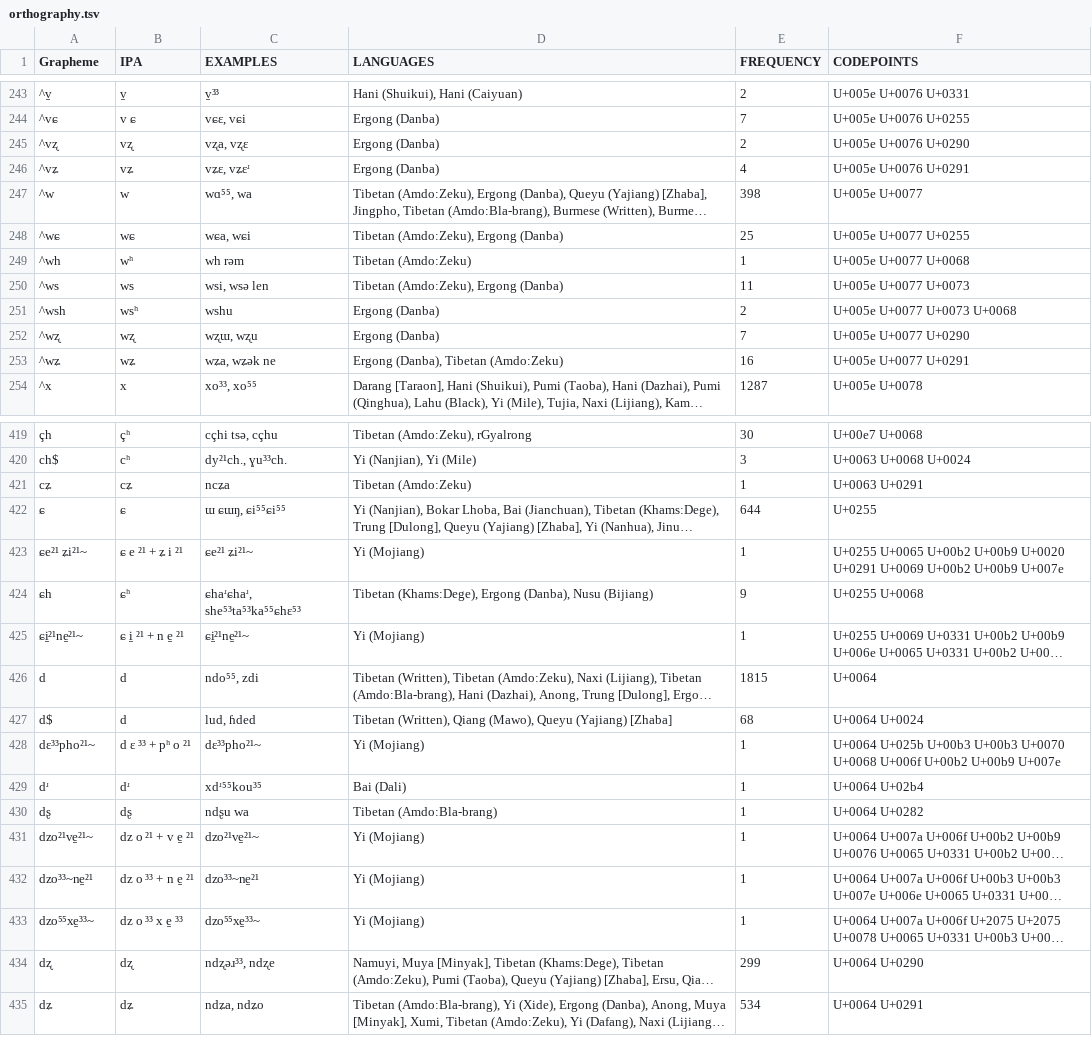
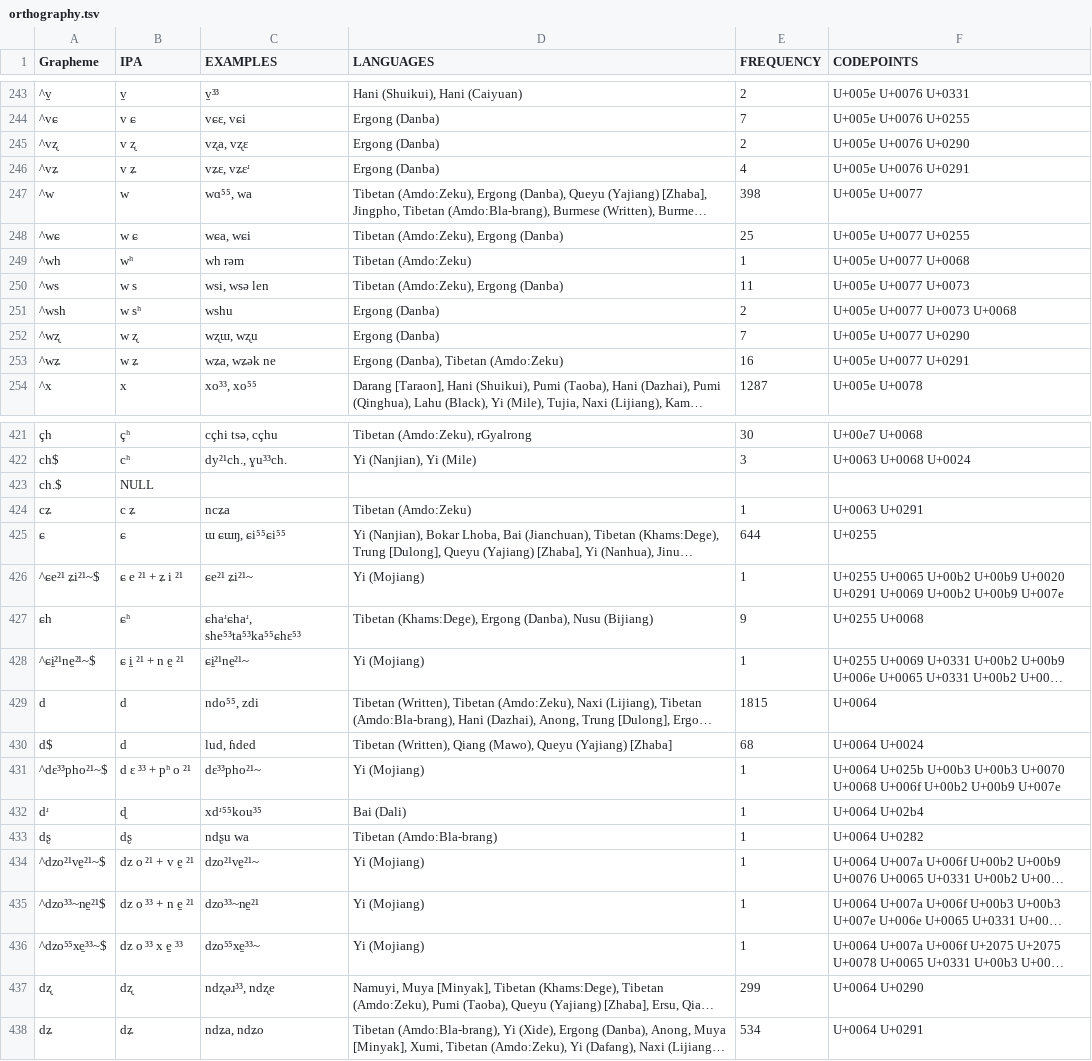
Before and after one commit to lexibank/suntb, a TSV file: etc/orthography.tsv, drawn as a sheet; only a part is shown, gaps mark what is left out; long unchanged cells end in …; addresses are those after the commit; the diff covers the shown part only; the diff names each change by its address in the sheet, - before the commit and + after, or states it on an @@ line.

```diff
--- a/etc/orthography.tsv
+++ b/etc/orthography.tsv
-B245 (IPA): vʐ
+B245 (IPA): v ʐ
-B246 (IPA): vʑ
+B246 (IPA): v ʑ
-B248 (IPA): wɕ
+B248 (IPA): w ɕ
-B250 (IPA): ws
+B250 (IPA): w s
-B251 (IPA): wsʰ
+B251 (IPA): w sʰ
-B252 (IPA): wʐ
+B252 (IPA): w ʐ
-B253 (IPA): wʑ
+B253 (IPA): w ʑ
+row 423: ch.$ | NULL
-B424 (IPA): cʑ
+B424 (IPA): c ʑ
-A426 (Grapheme): ɕe²¹ ʑi²¹~
+A426 (Grapheme): ^ɕe²¹ ʑi²¹~$
-A428 (Grapheme): ɕi̱²¹ne̱²¹~
+A428 (Grapheme): ^ɕi̱²¹ne̱²¹~$
-A431 (Grapheme): dɛ³³pho²¹~
+A431 (Grapheme): ^dɛ³³pho²¹~$
-B432 (IPA): dʴ
+B432 (IPA): ɖ
-A434 (Grapheme): dzo²¹ve̱²¹~
+A434 (Grapheme): ^dzo²¹ve̱²¹~$
-A435 (Grapheme): dzo³³~ne̱²¹
+A435 (Grapheme): ^dzo³³~ne̱²¹$
-A436 (Grapheme): dzo⁵⁵xe̱³³~
+A436 (Grapheme): ^dzo⁵⁵xe̱³³~$
```
Also changed, not shown: 2 added rows and 127 edited cells elsewhere in this file, 2 other files.
